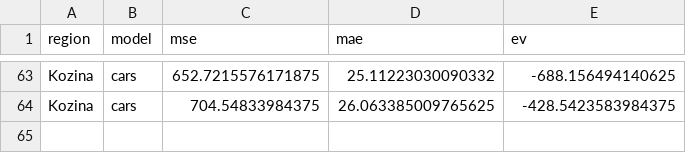
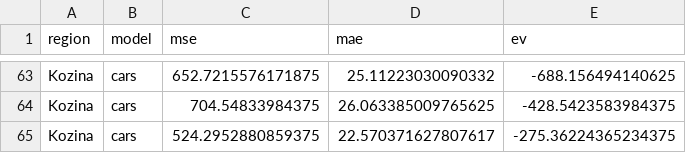
Before and after one commit to ChiefPatrik/trafficPredictions, a CSV file: reports/Kozina/cars_evaluation_report.csv, drawn as a sheet; only a part is shown, gaps mark what is left out; the diff names each change by its address in the sheet, - before the commit and + after, or states it on an @@ line.

```diff
--- a/reports/Kozina/cars_evaluation_report.csv
+++ b/reports/Kozina/cars_evaluation_report.csv
+row 65: Kozina | cars | 524.2952880859375 | 22.570371627807617 | -275.36224365234375
```
Also changed, not shown: reports/Kozina/speed_evaluation_report.csv, reports/Ljubljana/speed_evaluation_report.csv, 14 other files.
